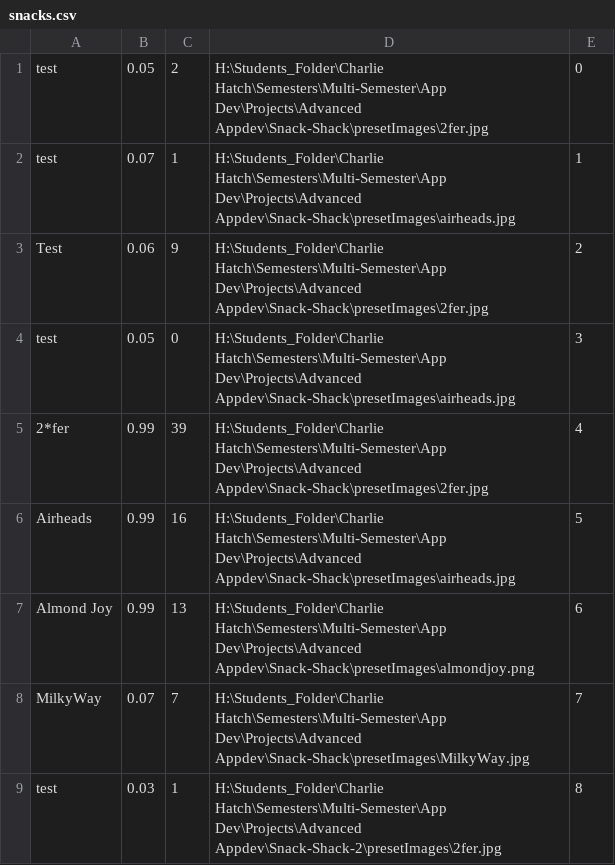
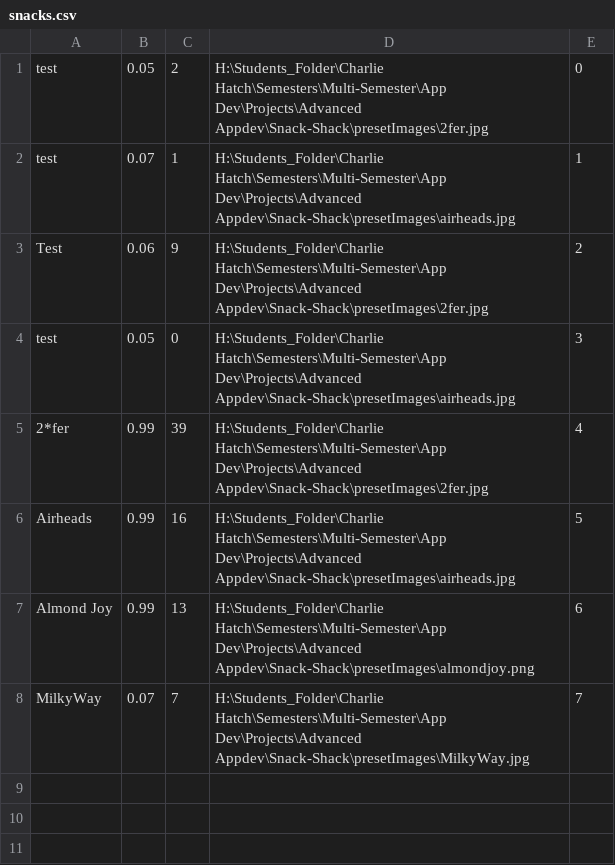
Before and after one commit to CTH-npitx/Snack-Shack, a CSV file: bin/Debug/snacks.csv, drawn as a sheet; the diff names each change by its address in the sheet, - before the commit and + after, or states it on an @@ line.

Commit message:
remove incorrect entry
this was tested with an invalid entry, an error ocured. testing if the error is caused by that

```diff
--- a/bin/Debug/snacks.csv
+++ b/bin/Debug/snacks.csv
-row 9: test | 0.03 | 1 | H:\Students_Folder\Charlie Hatch\Semesters\Multi-Semester\App Dev\Projects\Advanced Appdev\Snack-Shack-2\presetImages\2fer.jpg | 8
```
